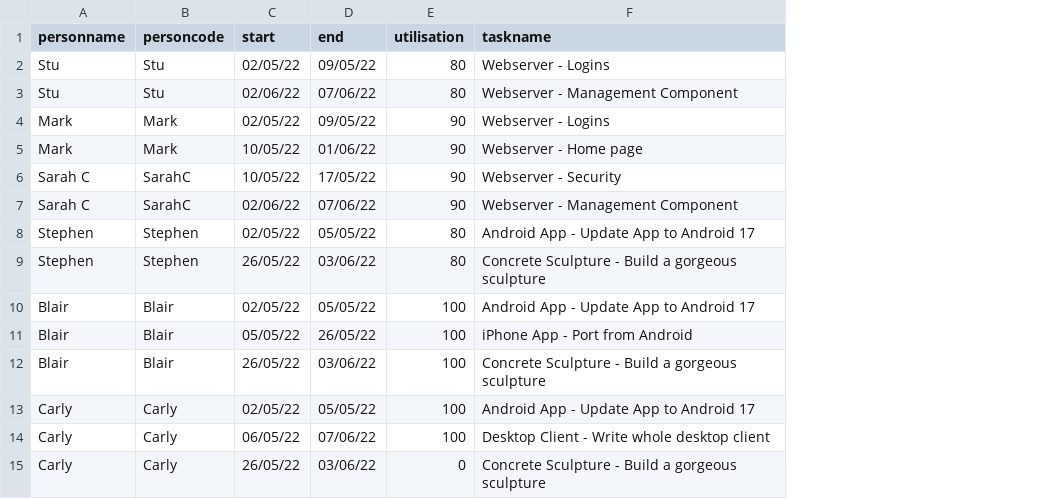
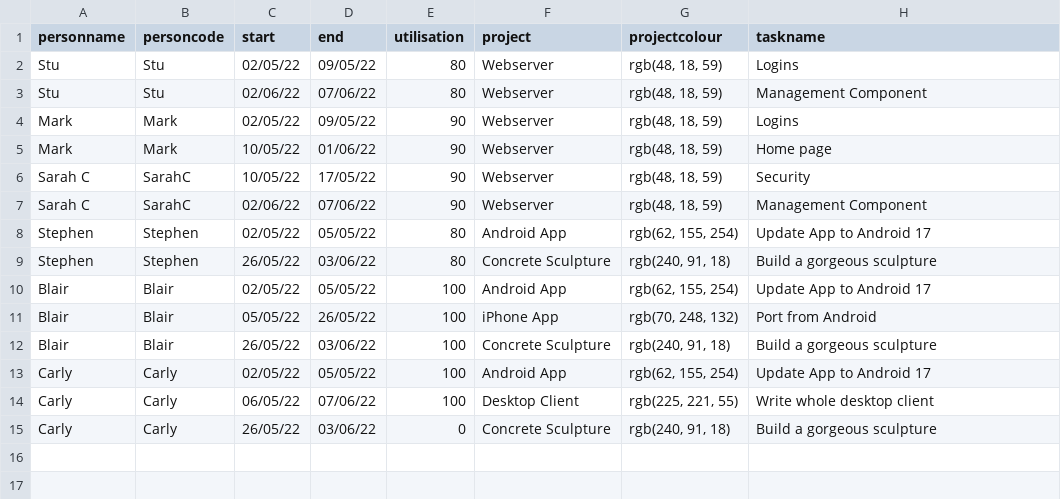
Before and after one commit to j842/jpf, a CSV file: includes/dpkg_include/opt/jpf/html/_data/peoplebacklog.csv, drawn as a sheet; addresses are those after the commit; the diff names each change by its address in the sheet, - before the commit and + after, or states it on an @@ line.

Commit message:
Update data dir

```diff
--- a/includes/dpkg_include/opt/jpf/html/_data/peoplebacklog.csv
+++ b/includes/dpkg_include/opt/jpf/html/_data/peoplebacklog.csv
+column F (project), rows 2-15: Webserver | Webserver | Webserver | Webserver | Webserver | Webserver | Android App | Concrete Sculpture | Android App | iPhone App | Concrete Sculpture | Android App | Desktop Client | Concrete Sculpture
+column G (projectcolour), rows 2-15: rgb(48, 18, 59) | rgb(48, 18, 59) | rgb(48, 18, 59) | rgb(48, 18, 59) | rgb(48, 18, 59) | rgb(48, 18, 59) | rgb(62, 155, 254) | rgb(240, 91, 18) | rgb(62, 155, 254) | rgb(70, 248, 132) | rgb(240, 91, 18) | rgb(62, 155, 254) | rgb(225, 221, 55) | rgb(240, 91, 18)
-H2 (taskname): Webserver - Logins
+H2 (taskname): Logins
-H3 (taskname): Webserver - Management Component
+H3 (taskname): Management Component
-H4 (taskname): Webserver - Logins
+H4 (taskname): Logins
-H5 (taskname): Webserver - Home page
+H5 (taskname): Home page
-H6 (taskname): Webserver - Security
+H6 (taskname): Security
-H7 (taskname): Webserver - Management Component
+H7 (taskname): Management Component
-H8 (taskname): Android App - Update App to Android 17
+H8 (taskname): Update App to Android 17
-H9 (taskname): Concrete Sculpture - Build a gorgeous sculpture
+H9 (taskname): Build a gorgeous sculpture
-H10 (taskname): Android App - Update App to Android 17
+H10 (taskname): Update App to Android 17
-H11 (taskname): iPhone App - Port from Android
+H11 (taskname): Port from Android
-H12 (taskname): Concrete Sculpture - Build a gorgeous sculpture
+H12 (taskname): Build a gorgeous sculpture
-H13 (taskname): Android App - Update App to Android 17
+H13 (taskname): Update App to Android 17
-H14 (taskname): Desktop Client - Write whole desktop client
+H14 (taskname): Write whole desktop client
-H15 (taskname): Concrete Sculpture - Build a gorgeous sculpture
+H15 (taskname): Build a gorgeous sculpture
```
Also changed, not shown: includes/dpkg_include/opt/jpf/html/_data/projectbacklog.csv, 4 other files.
